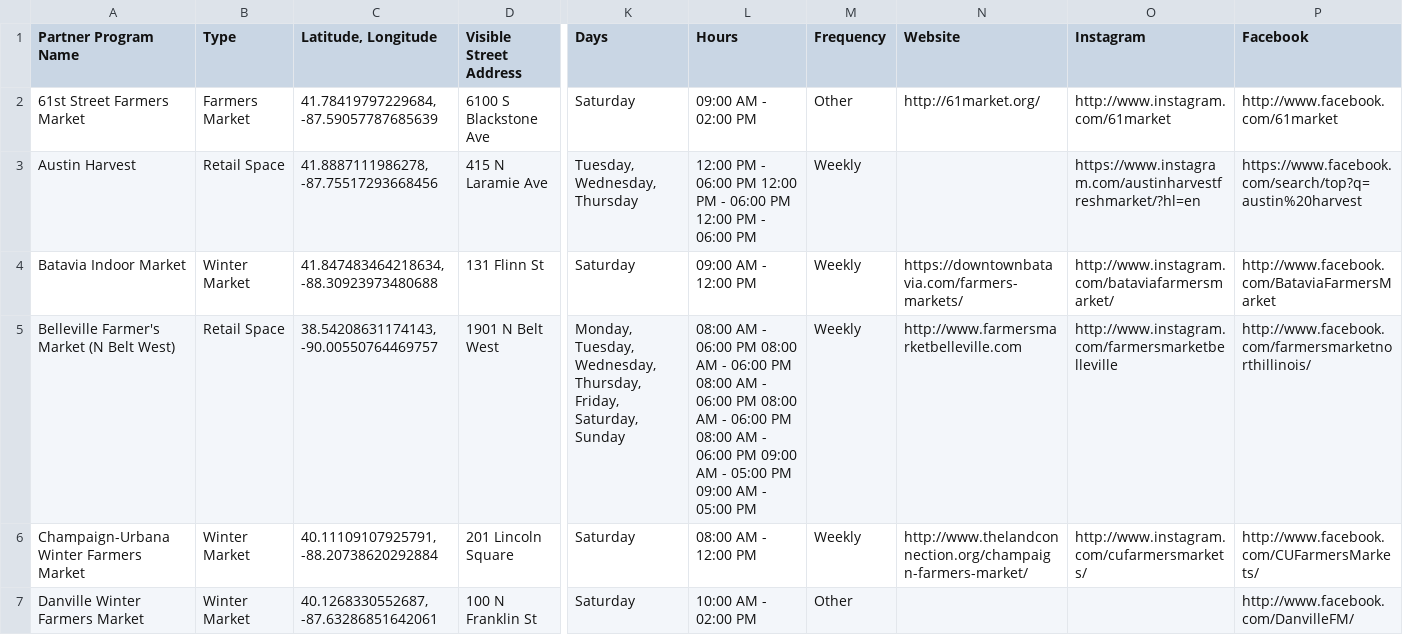
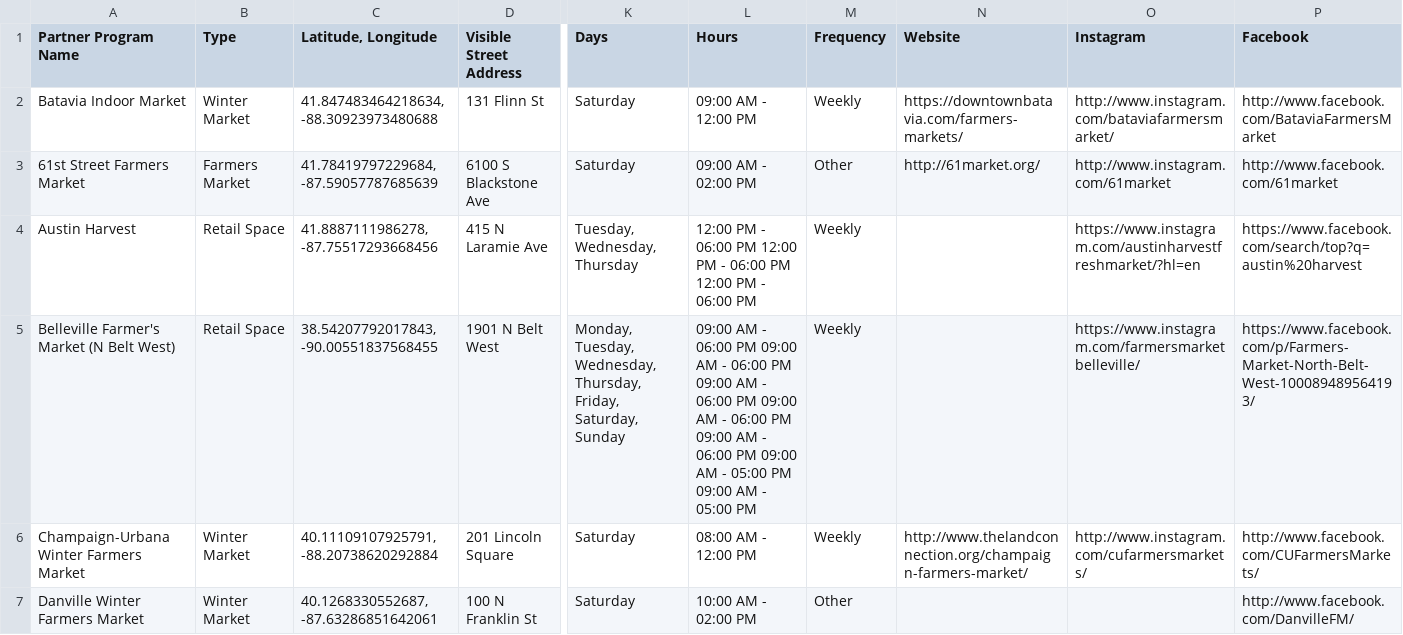
Before and after one commit to Link-Up-IL/website-map, a CSV file: Website Map csv for R - Sheet1.csv, drawn as a sheet; only a part is shown, gaps mark what is left out; the diff covers the shown part only; the diff names each change by its address in the sheet, - before the commit and + after, or states it on an @@ line.

```diff
--- a/Website Map csv for R - Sheet1.csv
+++ b/Website Map csv for R - Sheet1.csv
@@ row 4 moved to row 2: Batavia Indoor Market @@
-C5 (Latitude, Longitude): 38.54208631174143, -90.00550764469757
+C5 (Latitude, Longitude): 38.54207792017843, -90.00551837568455
-L5 (Hours): 08:00 AM - 06:00 PM 08:00 AM - 06:00 PM 08:00 AM - 06:00 PM 08:00 AM - 06:00 PM 08:00 AM -…
+L5 (Hours): 09:00 AM - 06:00 PM 09:00 AM - 06:00 PM 09:00 AM - 06:00 PM 09:00 AM - 06:00 PM 09:00 AM -…
-N5 (Website): http://www.farmersmarketbelleville.com
+N5 (Website): (empty)
-O5 (Instagram): http://www.instagram.com/farmersmarketbelleville
+O5 (Instagram): https://www.instagram.com/farmersmarketbelleville/
-P5 (Facebook): http://www.facebook.com/farmersmarketnorthillinois/
+P5 (Facebook): https://www.facebook.com/p/Farmers-Market-North-Belt-West-100089489564193/
```
Also changed, not shown: 1 added row and 34 edited cells elsewhere in this file, 1 other file.
